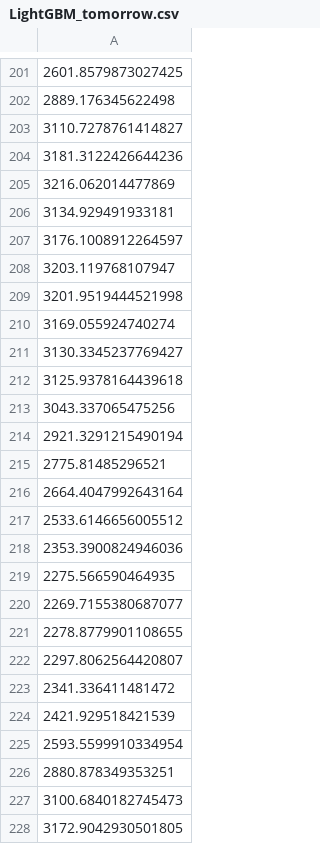
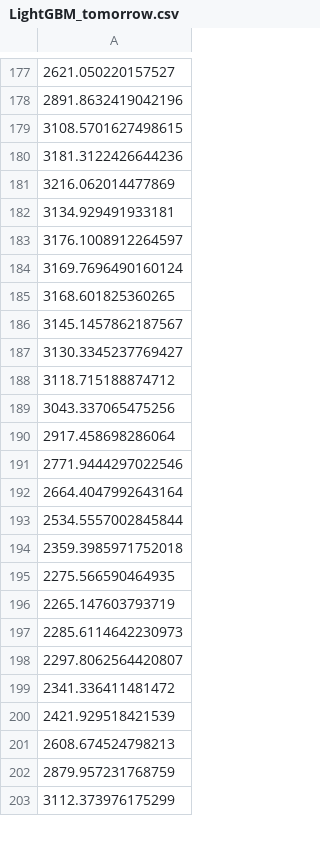
Before and after one commit to J1921604/Power-Demand-Forecast, a CSV file: AI/tomorrow/LightGBM/LightGBM_tomorrow.csv, drawn as a sheet; only a part is shown, gaps mark what is left out; removed rows and columns are numbered as before the commit, all else as after; the diff covers the shown part only; the diff names each change by its address in the sheet, - before the commit and + after, or states it on an @@ line.

```diff
--- a/AI/tomorrow/LightGBM/LightGBM_tomorrow.csv
+++ b/AI/tomorrow/LightGBM/LightGBM_tomorrow.csv
-A177: 2601.8579873027425
+A177: 2621.050220157527
-A178: 2889.176345622498
+A178: 2891.8632419042196
-A179: 3110.7278761414827
+A179: 3108.5701627498615
-A184: 3203.119768107947
+A184: 3169.7696490160124
-A185: 3201.9519444521998
+A185: 3168.601825360265
-A186: 3169.055924740274
+A186: 3145.1457862187567
-A188: 3125.9378164439618
+A188: 3118.715188874712
-A190: 2921.3291215490194
+A190: 2917.458698286064
-A191: 2775.81485296521
+A191: 2771.9444297022546
-A193: 2533.6146656005512
+A193: 2534.5557002845844
-A194: 2353.3900824946036
+A194: 2359.3985971752018
-A196: 2269.7155380687077
+A196: 2265.147603793719
-A197: 2278.8779901108655
+A197: 2285.6114642230973
-A201: 2593.5599910334954
+A201: 2608.674524798213
-A202: 2880.878349353251
+A202: 2879.957231768759
-A203: 3100.6840182745473
+A203: 3112.373976175299
-row 228: 3172.9042930501805
```
Also changed, not shown: 25 added rows, 24 removed rows and 101 edited cells elsewhere in this file, AI/tomorrow/Keras/Keras_tomorrow.csv, AI/tomorrow/Pycaret/Pycaret_tomorrow.csv, 10 other files.
